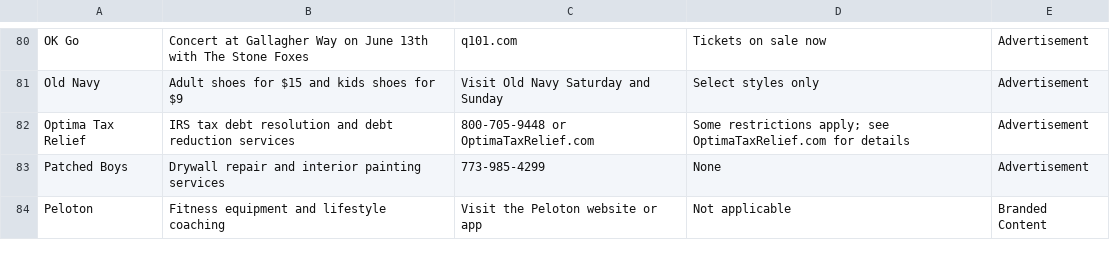
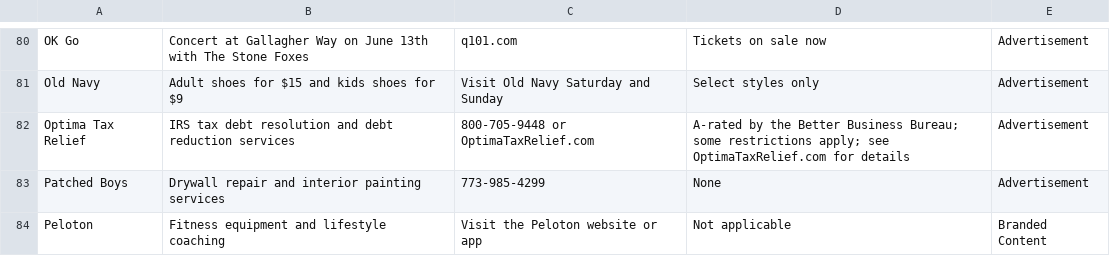
Before and after one commit to MATR-Technologies/ReplayAdsViewer, a CSV file: data.csv, drawn as a sheet; only a part is shown, gaps mark what is left out.

Commit message:
Auto-update CSV data

```diff
--- a/data.csv
+++ b/data.csv
@@ -81,3 +81,3 @@
 "Old Navy","Adult shoes for $15 and kids shoes for $9","Visit Old Navy Saturday and Sunday","Select styles only","Advertisement"
-"Optima Tax Relief","IRS tax debt resolution and debt reduction services","800-705-9448 or OptimaTaxRelief.com","Some restrictions apply; see OptimaTaxRelief.com for details","Advertisement"
+"Optima Tax Relief","IRS tax debt resolution and debt reduction services","800-705-9448 or OptimaTaxRelief.com","A-rated by the Better Business Bureau; some restrictions apply; see OptimaTaxRelief.com for details","Advertisement"
 "Patched Boys","Drywall repair and interior painting services","773-985-4299","None","Advertisement"
```
